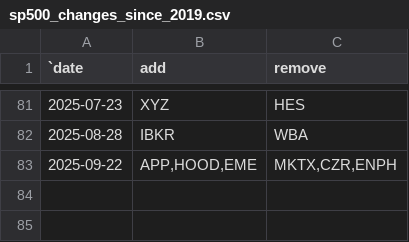
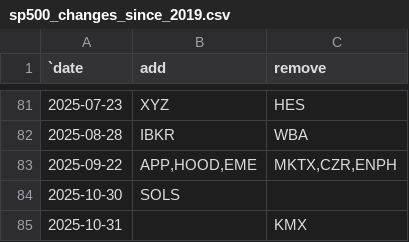
Before and after one commit to ilchen/US_Economic_Data_Analysis, a CSV file: stock_market/sp500_changes_since_2019.csv, drawn as a sheet; only a part is shown, gaps mark what is left out.

Commit message:
S&P rebalancing on October 30, 31

```diff
--- a/stock_market/sp500_changes_since_2019.csv
+++ b/stock_market/sp500_changes_since_2019.csv
@@ -83 +83,3 @@
 2025-09-22,"APP,HOOD,EME","MKTX,CZR,ENPH"
+2025-10-30,"SOLS",
+2025-10-31,,"KMX"
```
